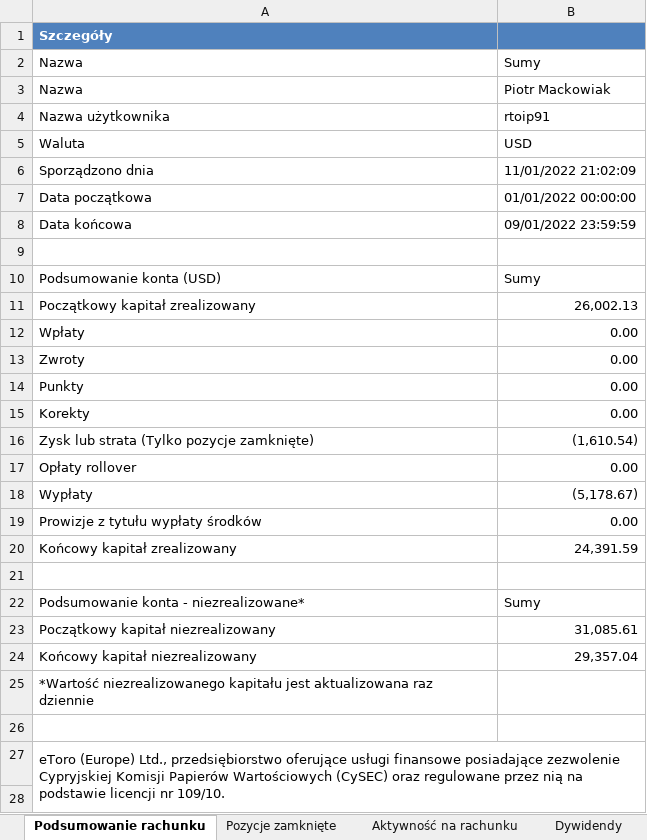
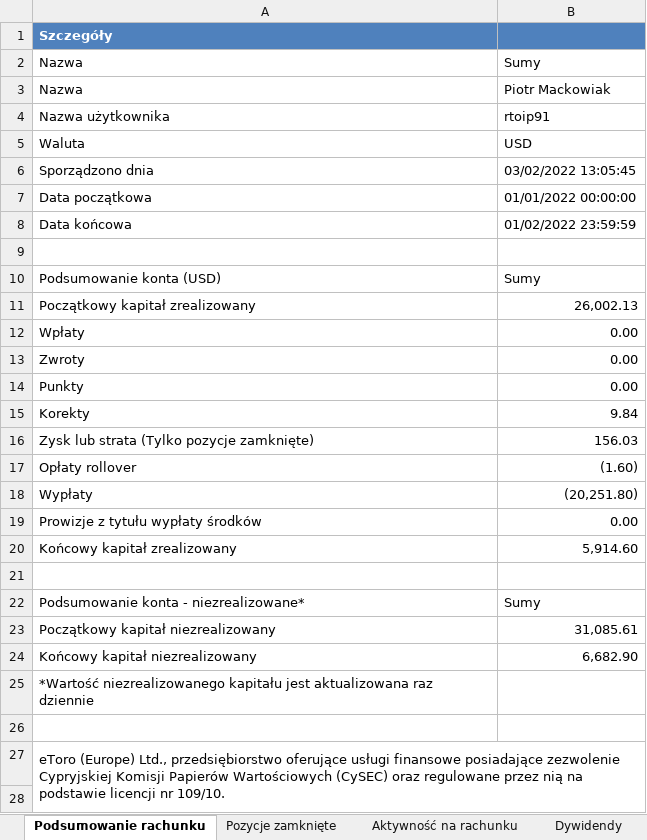
Before and after one commit to rtoip91/PIT38-Tax-Calculator, an Excel workbook: TestFile/TestFile2022.xlsx, sheet Podsumowanie rachunku, drawn as a sheet; only a part is shown; values as stored, in another font and other column widths than the file's, no borders; table styles not drawn; the diff names each change by its address in the sheet, - before the commit and + after, or states it on an @@ line.

```diff
--- a/TestFile/TestFile2022.xlsx (sheet Podsumowanie rachunku)
+++ b/TestFile/TestFile2022.xlsx (sheet Podsumowanie rachunku)
-B6: 11/01/2022 21:02:09
+B6: 03/02/2022 13:05:45
-B8: 09/01/2022 23:59:59
+B8: 01/02/2022 23:59:59
-B15: 0.00
+B15: 9.84
-B16: (1,610.54)
+B16: 156.03
-B17: 0.00
+B17: (1.60)
-B18: (5,178.67)
+B18: (20,251.80)
-B20: 24,391.59
+B20: 5,914.60
-B24: 29,357.04
+B24: 6,682.90
```
Also changed, not shown: sheet Pozycje zamknięte, sheet Aktywność na rachunku, sheet Dywidendy, sheet Podsumowanie finansowe, 6 other files.
